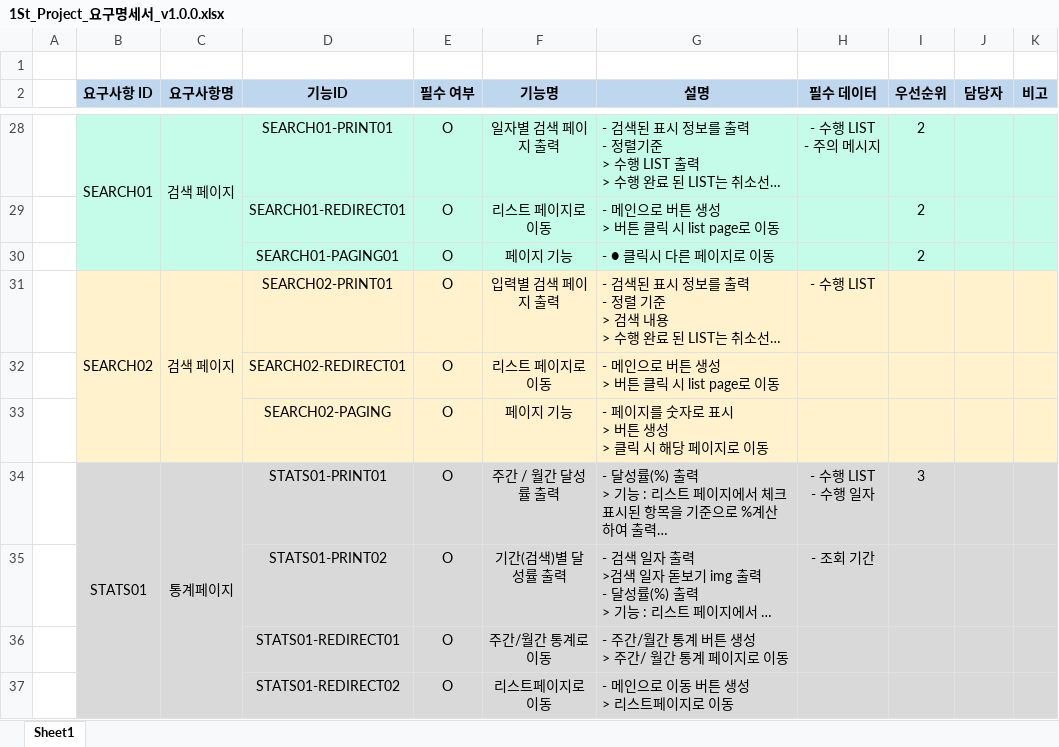
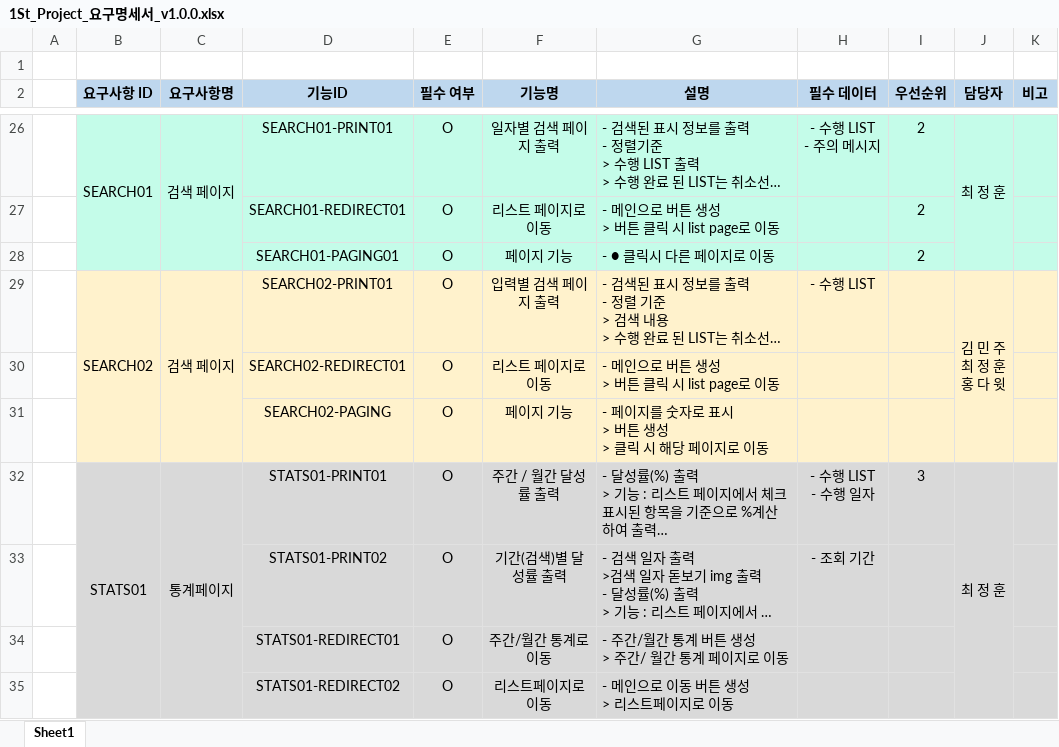
Before and after one commit to 0817php-404NFT/todolist, an Excel workbook: doc/1St_Project_요구명세서_v1.0.0.xlsx, sheet Sheet1, drawn as a sheet; only a part is shown, gaps mark what is left out; long unchanged cells end in …; values as stored, in another font and other column widths than the file's, no borders; addresses are those after the commit; ↵ is a line break in a cell; the diff covers the shown part only; the diff names each change by its address in the sheet, - before the commit and + after, or states it on an @@ line.

```diff
--- a/doc/1St_Project_요구명세서_v1.0.0.xlsx (sheet Sheet1)
+++ b/doc/1St_Project_요구명세서_v1.0.0.xlsx (sheet Sheet1)
-J26 (담당자): (empty)
+J26 (담당자): 최 정 훈
+J26:J28 merged
-J29 (담당자): (empty)
+J29 (담당자): 김 민 주 ↵ 최 정 훈 ↵ 홍 다 윗
+J29:J31 merged
-J32 (담당자): (empty)
+J32 (담당자): 최 정 훈
+J32:J35 merged
```
Also changed, not shown: 2 removed rows, 7 edited cells and merged cells elsewhere in this sheet.
